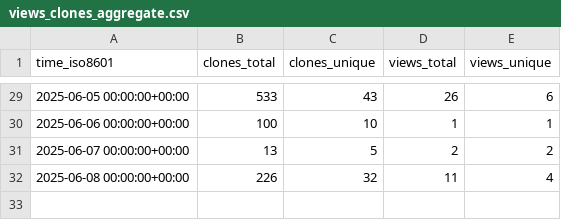
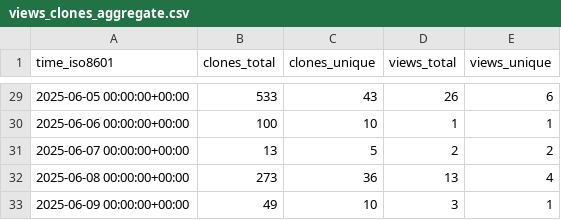
Before and after one commit to thorek1/MacroModelling.jl, a CSV file: thorek1/MacroModelling.jl/ghrs-data/views_clones_aggregate.csv, drawn as a sheet; only a part is shown, gaps mark what is left out.

```diff
--- a/thorek1/MacroModelling.jl/ghrs-data/views_clones_aggregate.csv
+++ b/thorek1/MacroModelling.jl/ghrs-data/views_clones_aggregate.csv
@@ -31,2 +31,3 @@ time_iso8601,clones_total,clones_unique,views_total,views_unique
 2025-06-07 00:00:00+00:00,13,5,2,2
-2025-06-08 00:00:00+00:00,226,32,11,4
+2025-06-08 00:00:00+00:00,273,36,13,4
+2025-06-09 00:00:00+00:00,49,10,3,1
```
Also changed, not shown: 1 other file.
